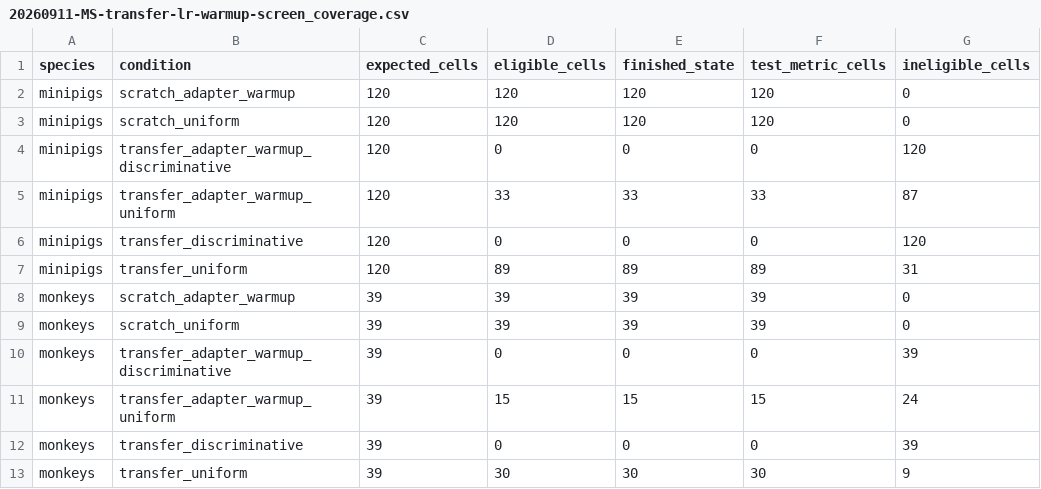
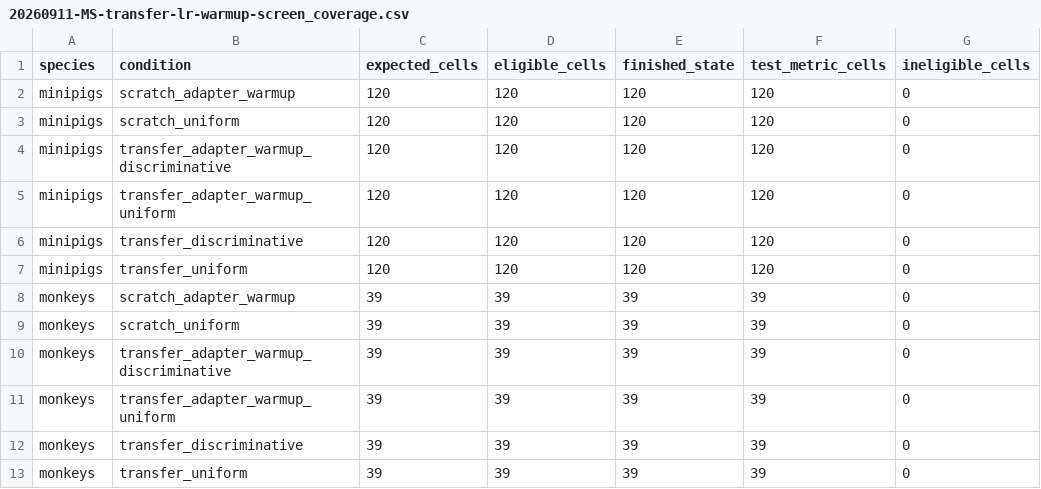
Before and after one commit to ProjectNFM/Foundry, a CSV file: analysis/csv/20260911-MS-transfer-lr-warmup-screen_coverage.csv, drawn as a sheet.

```diff
--- a/analysis/csv/20260911-MS-transfer-lr-warmup-screen_coverage.csv
+++ b/analysis/csv/20260911-MS-transfer-lr-warmup-screen_coverage.csv
@@ -3,11 +3,11 @@ minipigs,scratch_adapter_warmup,120,120,120,120,0
 minipigs,scratch_uniform,120,120,120,120,0
-minipigs,transfer_adapter_warmup_discriminative,120,0,0,0,120
-minipigs,transfer_adapter_warmup_uniform,120,33,33,33,87
-minipigs,transfer_discriminative,120,0,0,0,120
-minipigs,transfer_uniform,120,89,89,89,31
+minipigs,transfer_adapter_warmup_discriminative,120,120,120,120,0
+minipigs,transfer_adapter_warmup_uniform,120,120,120,120,0
+minipigs,transfer_discriminative,120,120,120,120,0
+minipigs,transfer_uniform,120,120,120,120,0
 monkeys,scratch_adapter_warmup,39,39,39,39,0
 monkeys,scratch_uniform,39,39,39,39,0
-monkeys,transfer_adapter_warmup_discriminative,39,0,0,0,39
-monkeys,transfer_adapter_warmup_uniform,39,15,15,15,24
-monkeys,transfer_discriminative,39,0,0,0,39
-monkeys,transfer_uniform,39,30,30,30,9
+monkeys,transfer_adapter_warmup_discriminative,39,39,39,39,0
+monkeys,transfer_adapter_warmup_uniform,39,39,39,39,0
+monkeys,transfer_discriminative,39,39,39,39,0
+monkeys,transfer_uniform,39,39,39,39,0
```
Also changed, not shown: analysis/csv/20260911-MS-transfer-lr-warmup-screen_condition_summary.csv, analysis/csv/20260911-MS-transfer-lr-warmup-screen_paired_summary.csv, 10 other files.
